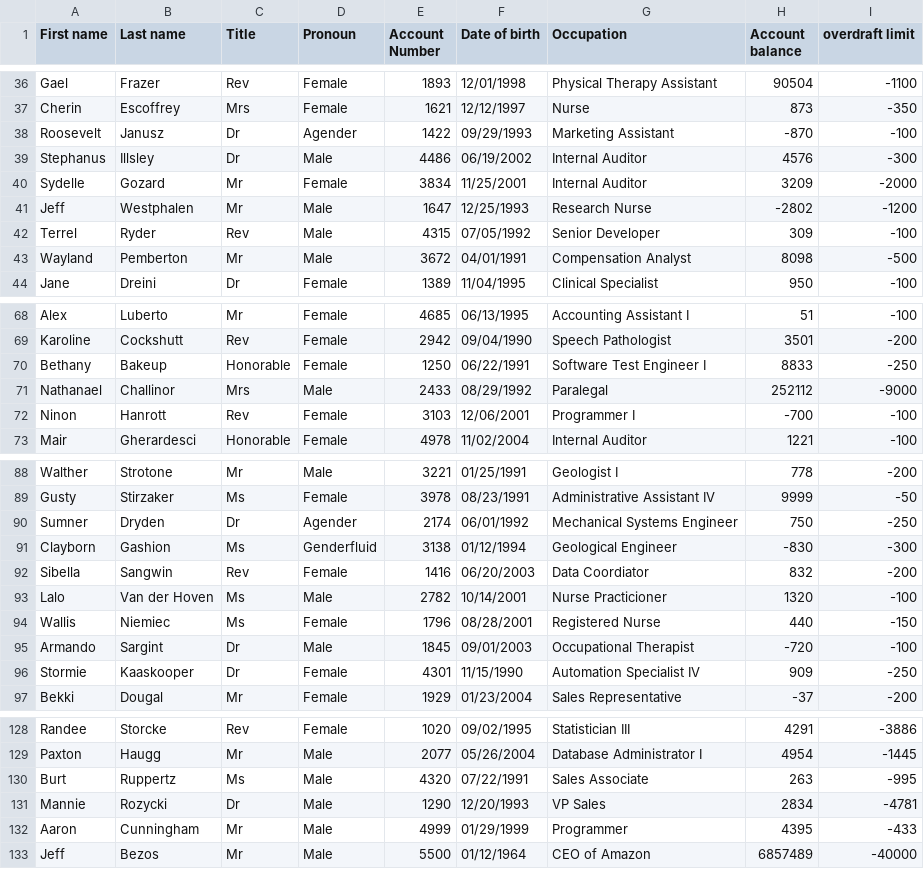
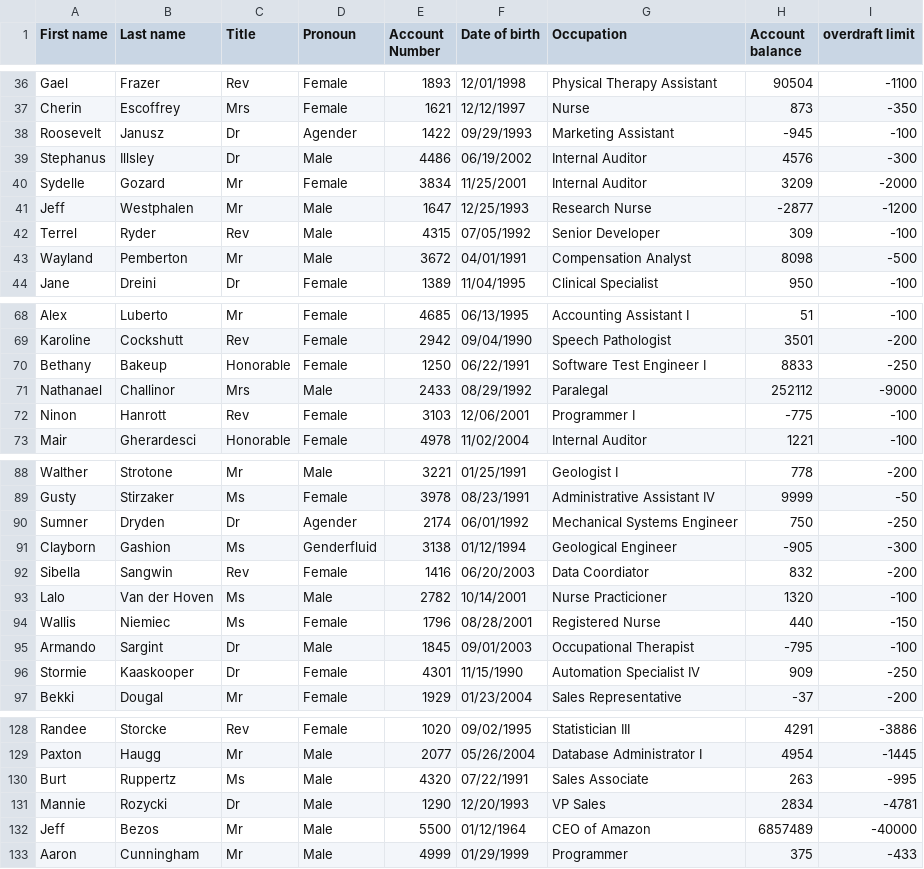
Before and after one commit to Aaron-Cunningham/Bank-Management-System, a CSV file: data/client_data.csv, drawn as a sheet; only a part is shown, gaps mark what is left out.

Commit message:
Updated clients

```diff
--- a/data/client_data.csv
+++ b/data/client_data.csv
@@ -37,6 +37,6 @@ Gael,Frazer,Rev,Female,1893,12/01/1998,Physical Therapy Assistant,90504,-1100
 Cherin,Escoffrey,Mrs,Female,1621,12/12/1997,Nurse,873,-350
-Roosevelt,Janusz,Dr,Agender,1422,09/29/1993,Marketing Assistant,-870,-100
+Roosevelt,Janusz,Dr,Agender,1422,09/29/1993,Marketing Assistant,-945,-100
 Stephanus,Illsley,Dr,Male,4486,06/19/2002,Internal Auditor,4576,-300
 Sydelle,Gozard,Mr,Female,3834,11/25/2001,Internal Auditor,3209,-2000
-Jeff,Westphalen,Mr,Male,1647,12/25/1993,Research Nurse,-2802,-1200
+Jeff,Westphalen,Mr,Male,1647,12/25/1993,Research Nurse,-2877,-1200
 Terrel,Ryder,Rev,Male,4315,07/05/1992,Senior Developer,309,-100
@@ -71,3 +71,3 @@ Bethany,Bakeup,Honorable,Female,1250,06/22/1991,Software Test Engineer I,8833,-2
 Nathanael,Challinor,Mrs,Male,2433,08/29/1992,Paralegal,252112,-9000
-Ninon,Hanrott,Rev,Female,3103,12/06/2001,Programmer I,-700,-100
+Ninon,Hanrott,Rev,Female,3103,12/06/2001,Programmer I,-775,-100
 Mair,Gherardesci,Honorable,Female,4978,11/02/2004,Internal Auditor,1221,-100
@@ -90,3 +90,3 @@ Gusty,Stirzaker,Ms,Female,3978,08/23/1991,Administrative Assistant IV,9999,-50
 Sumner,Dryden,Dr,Agender,2174,06/01/1992,Mechanical Systems Engineer,750,-250
-Clayborn,Gashion,Ms,Genderfluid,3138,01/12/1994,Geological Engineer,-830,-300
+Clayborn,Gashion,Ms,Genderfluid,3138,01/12/1994,Geological Engineer,-905,-300
 Sibella,Sangwin,Rev,Female,1416,06/20/2003,Data Coordiator,832,-200
@@ -94,3 +94,3 @@ Lalo,Van der Hoven,Ms,Male,2782,10/14/2001,Nurse Practicioner,1320,-100
 Wallis,Niemiec,Ms,Female,1796,08/28/2001,Registered Nurse,440,-150
-Armando,Sargint,Dr,Male,1845,09/01/2003,Occupational Therapist,-720,-100
+Armando,Sargint,Dr,Male,1845,09/01/2003,Occupational Therapist,-795,-100
 Stormie,Kaaskooper,Dr,Female,4301,11/15/1990,Automation Specialist IV,909,-250
@@ -131,3 +131,3 @@ Burt,Ruppertz,Ms,Male,4320,07/22/1991,Sales Associate,263,-995
 Mannie,Rozycki,Dr,Male,1290,12/20/1993,VP Sales,2834,-4781
-Aaron,Cunningham,Mr,Male,4999,01/29/1999,Programmer,4395,-433
 Jeff,Bezos,Mr,Male,5500,01/12/1964,CEO of Amazon,6857489,-40000
+Aaron,Cunningham,Mr,Male,4999,01/29/1999,Programmer,375,-433
```
